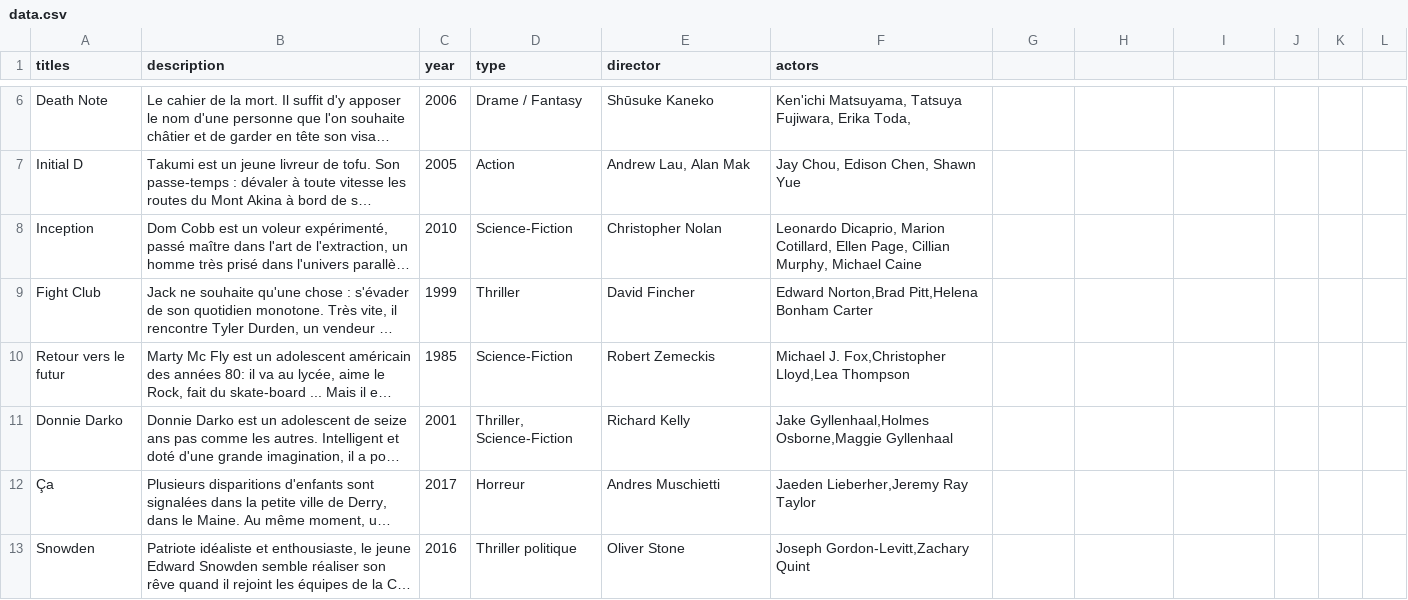
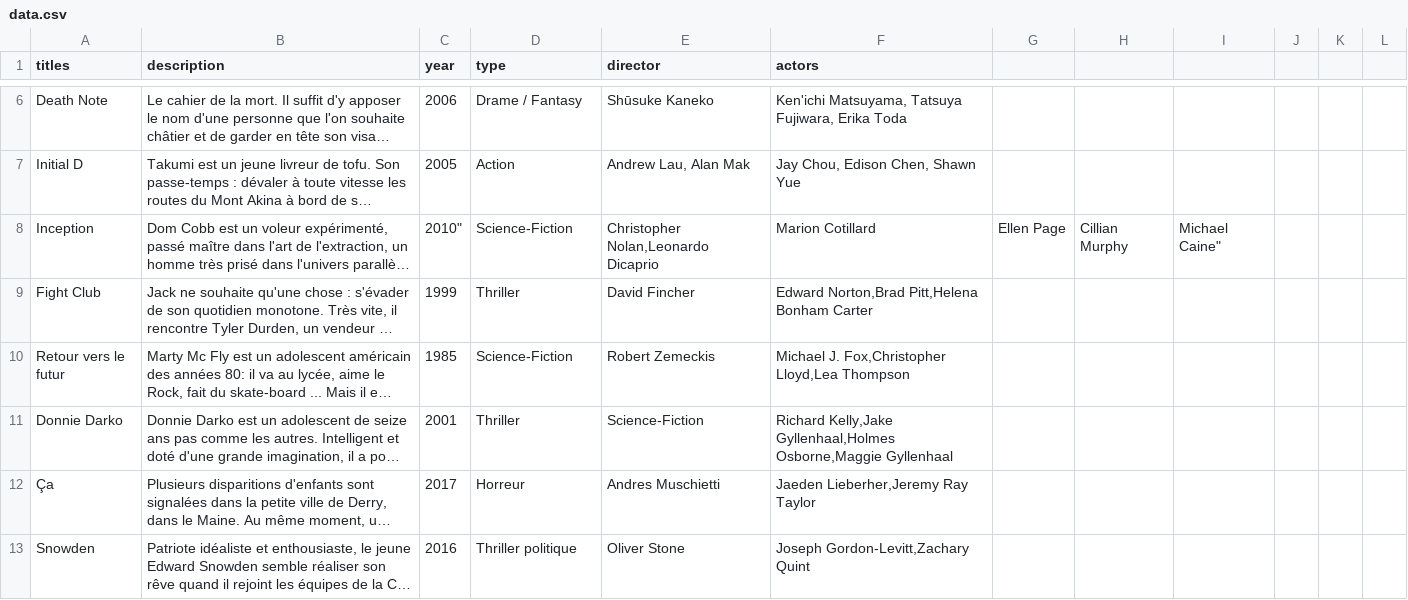
Before and after one commit to Do0oV/forked_movies_db, a CSV file: data.csv, drawn as a sheet; only a part is shown, gaps mark what is left out; long unchanged cells end in …; the diff covers the shown part only; the diff names each change by its address in the sheet, - before the commit and + after, or states it on an @@ line.

Commit message:
upadte

```diff
--- a/data.csv
+++ b/data.csv
-F6 (actors): …Fujiwara, Erika Toda,
+F6 (actors): …Fujiwara, Erika Toda
-C8 (year): 2010
+C8 (year): 2010"
-E8 (director): Christopher Nolan
+E8 (director): Christopher Nolan,Leonardo Dicaprio
-F8 (actors): Leonardo Dicaprio, Marion Cotillard, Ellen Page, Cillian Murphy, Michael Caine
+F8 (actors): Marion Cotillard
-G8: (empty)
+G8: Ellen Page
-H8: (empty)
+H8: Cillian Murphy
-I8: (empty)
+I8: Michael Caine"
-D11 (type): Thriller, Science-Fiction
+D11 (type): Thriller
-E11 (director): Richard Kelly
+E11 (director): Science-Fiction
-F11 (actors): Jake Gyllenhaal,Holmes Osborne,Maggie…
+F11 (actors): Richard Kelly,Jake Gyllenhaal,Holmes Osborne,Maggie…
```
Also changed, not shown: 2 added rows, 2 removed rows and 3 edited cells elsewhere in this file.
